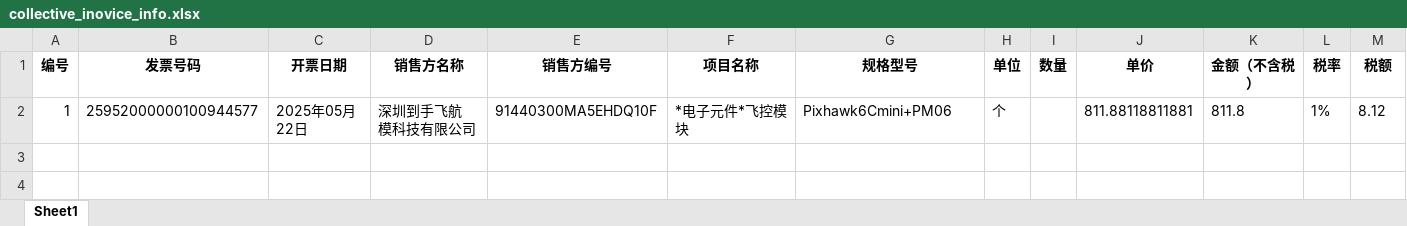
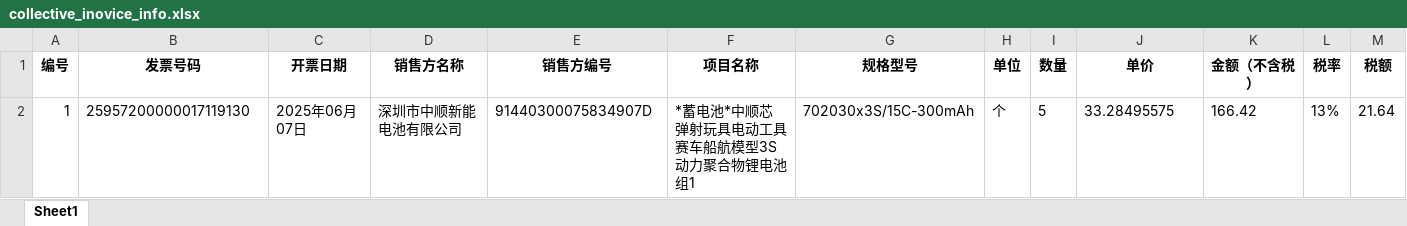
Before and after one commit to iRodinia/Inovice_Data_Extraction, an Excel workbook: collective_inovice_info.xlsx, sheet Sheet1, drawn as a sheet; values as stored, in another font and other column widths than the file's, no borders; removed rows and columns are numbered as before the commit, all else as after; the diff names each change by its address in the sheet, - before the commit and + after, or states it on an @@ line.

```diff
--- a/collective_inovice_info.xlsx (sheet Sheet1)
+++ b/collective_inovice_info.xlsx (sheet Sheet1)
-row 2: 1 | 25952000000100944577 | 2025年05月22日 | 深圳到手飞航 模科技有限公司 | 91440300MA5EHDQ10F | *电子元件*飞控模块 | Pixhawk6Cmini+PM06 | 个 |  | 811.88118811881 | 811.8 | 1% | 8.12
+row 2: 1 | 25957200000017119130 | 2025年06月07日 | 深圳市中顺新能电池有限公司 | 91440300075834907D | *蓄电池*中顺芯 弹射玩具电动工具赛车船航模型3S动力聚合物锂电池组1 | 702030x3S/15C-300mAh | 个 | 5 | 33.28495575 | 166.42 | 13% | 21.64
```
Also changed, not shown: 4 other files.
